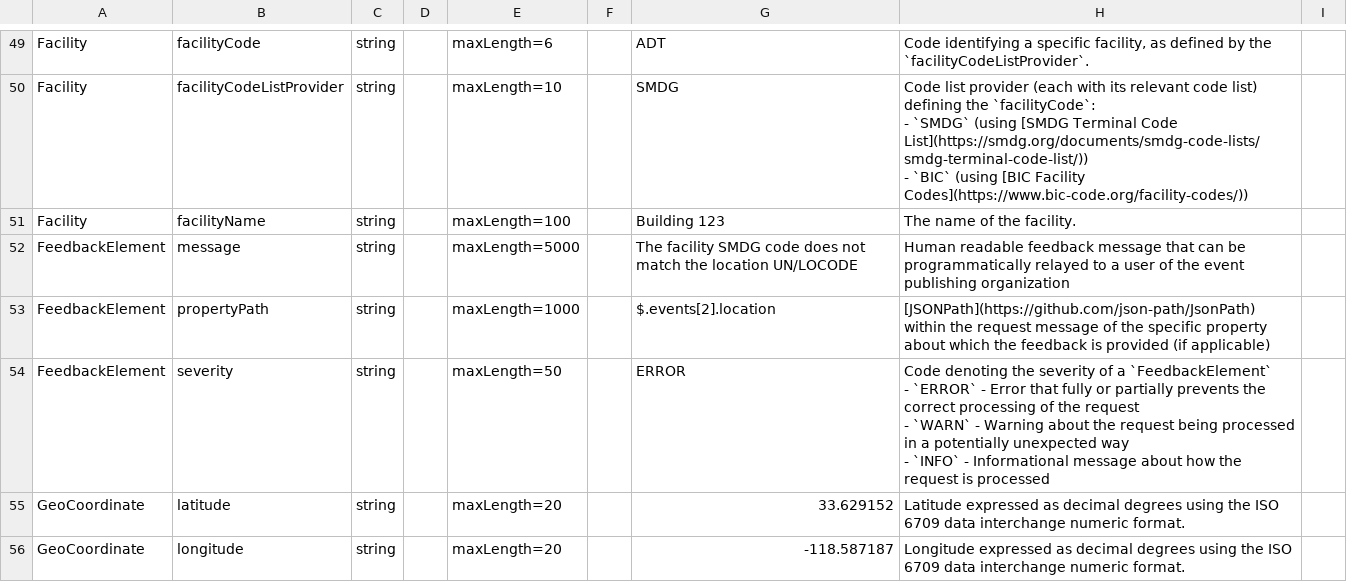
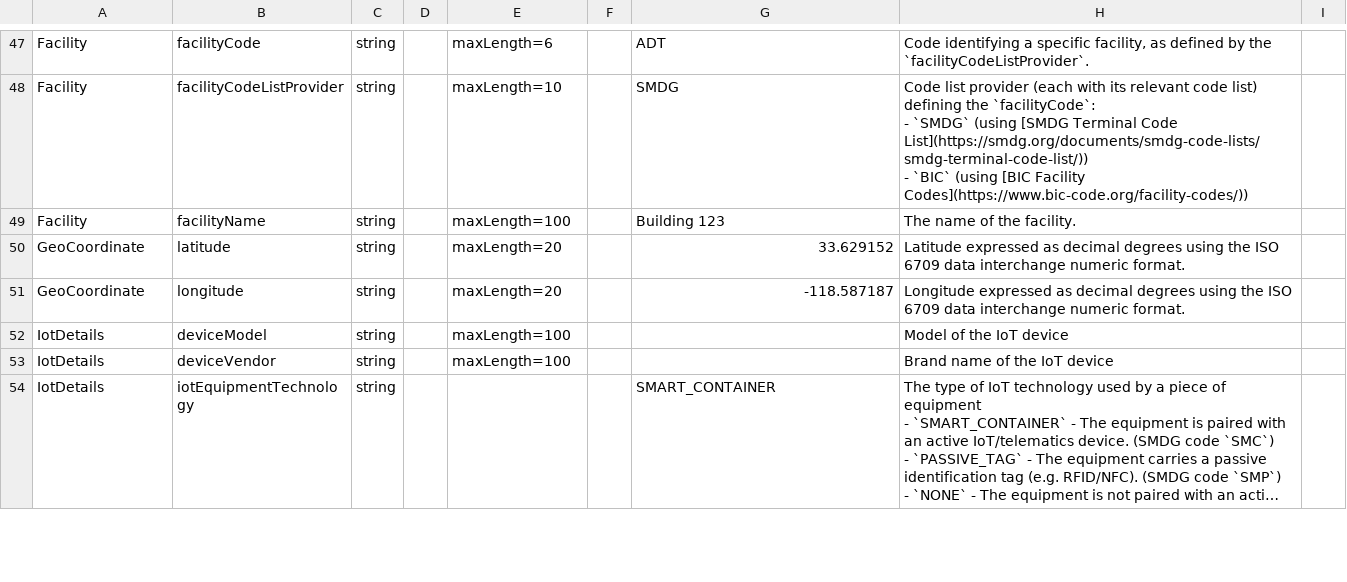
Before and after one commit to dcsaorg/DCSA-Information-Model, a CSV file: generated-resources/standards/tnt/v300/tnt-v3.0.0-data-overview-attributes-normalized.csv, drawn as a sheet; only a part is shown, gaps mark what is left out; the shorter side is filled out with more unchanged rows; long unchanged cells end in …; the diff covers the shown part only.

Commit message:
SD-3053 TNT 300 eventID description, SD-3059 TNT 300 snapshot v3.0.0-20260525-beta, SD-2994 DO fix fix

```diff
--- a/generated-resources/standards/tnt/v300/tnt-v3.0.0-data-overview-attributes-normalized.csv
+++ b/generated-resources/standards/tnt/v300/tnt-v3.0.0-data-overview-attributes-normalized.csv
@@ -186,10 +179,2 @@ Facility,facilityCodeListProvider,string,,maxLength=10,,SMDG,"Code list provider
 Facility,facilityName,string,,maxLength=100,,"Building 123","The name of the facility.",
-FeedbackElement,message,string,,maxLength=5000,,"The facility SMDG code does not match the location UN/LOCODE","Human readable feedback message that can be programmatically relayed to a user of the event publishing organization",
-FeedbackElement,propertyPath,string,,maxLength=1000,,"$.events[2].location","[JSONPath](https://github.com/json-path/JsonPath) within the request message of the specific property
-about which the feedback is provided (if applicable)",
-FeedbackElement,severity,string,,maxLength=50,,ERROR,"Code denoting the severity of a `FeedbackElement`
-
-- `ERROR` - Error that fully or partially prevents the correct processing of the request
-- `WARN` - Warning about the request being processed in a potentially unexpected way
-- `INFO` - Informational message about how the request is processed",
 GeoCoordinate,latitude,string,,maxLength=20,,33.629152,"Latitude expressed as decimal degrees using the ISO 6709 data interchange numeric format.",
```
Also changed, not shown: 8 removed rows and 1 edited cell elsewhere in this file, generated-resources/standards/tnt/v300/tnt-v3.0.0-data-overview-attributes-hierarchical.csv, 5 other files.
